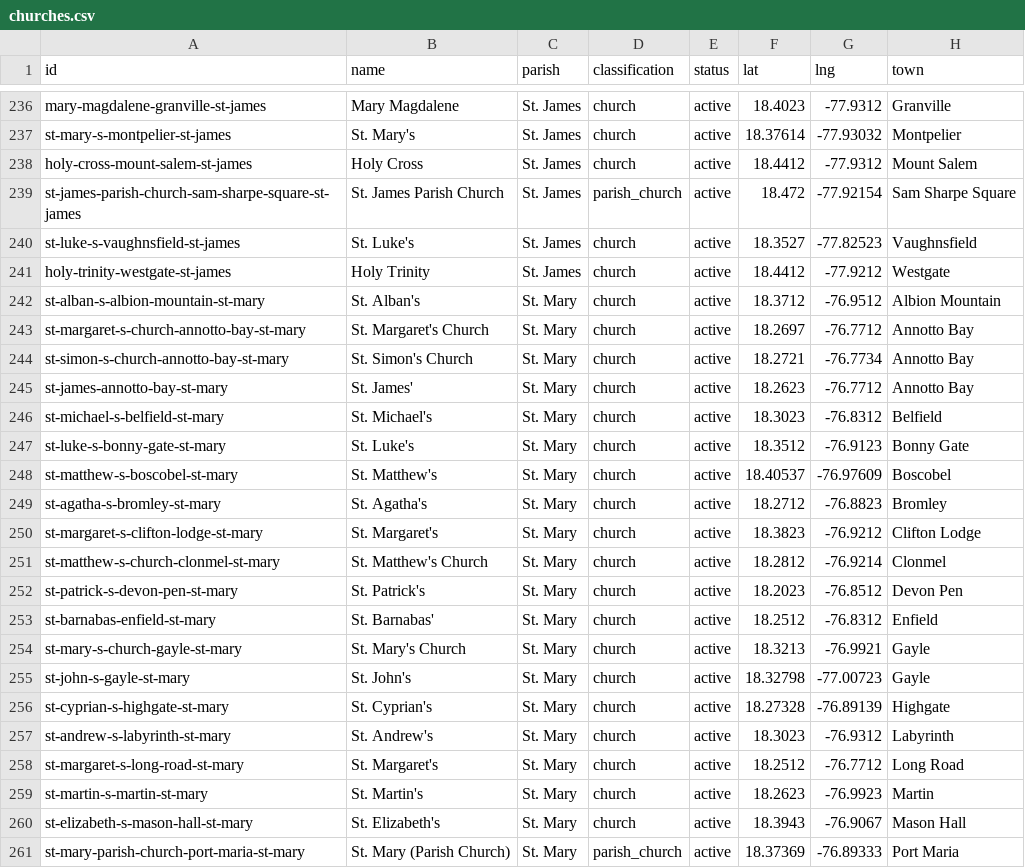
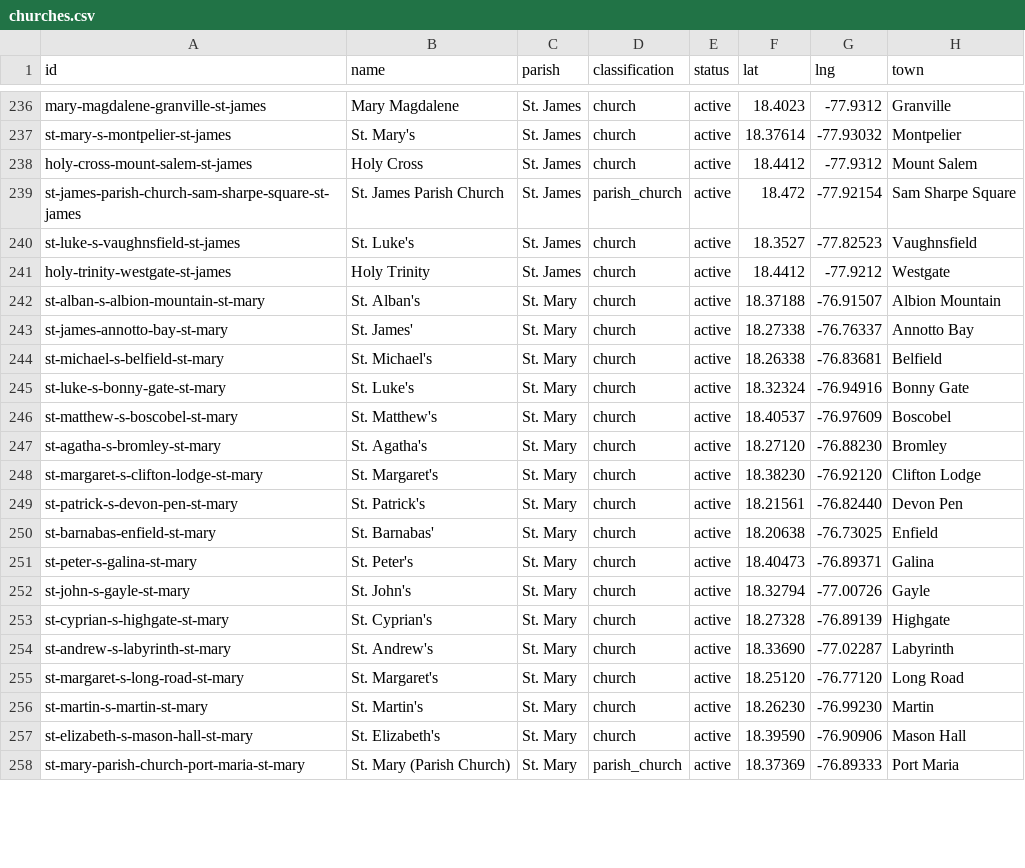
Before and after one commit to kwierenga/Anglican-Churches-in-Jamaica, a CSV file: data/churches.csv, drawn as a sheet; only a part is shown, gaps mark what is left out; the diff covers the shown part only.

```diff
--- a/data/churches.csv
+++ b/data/churches.csv
@@ -241,21 +241,18 @@ st-luke-s-vaughnsfield-st-james,St. Luke's,St. James,church,active,18.3527,-77.8
 holy-trinity-westgate-st-james,Holy Trinity,St. James,church,active,18.4412,-77.9212,Westgate
-st-alban-s-albion-mountain-st-mary,St. Alban's,St. Mary,church,active,18.3712,-76.9512,Albion Mountain
-st-margaret-s-church-annotto-bay-st-mary,St. Margaret's Church,St. Mary,church,active,18.2697,-76.7712,Annotto Bay
-st-simon-s-church-annotto-bay-st-mary,St. Simon's Church,St. Mary,church,active,18.2721,-76.7734,Annotto Bay
-st-james-annotto-bay-st-mary,St. James',St. Mary,church,active,18.2623,-76.7712,Annotto Bay
-st-michael-s-belfield-st-mary,St. Michael's,St. Mary,church,active,18.3023,-76.8312,Belfield
-st-luke-s-bonny-gate-st-mary,St. Luke's,St. Mary,church,active,18.3512,-76.9123,Bonny Gate
+st-alban-s-albion-mountain-st-mary,St. Alban's,St. Mary,church,active,18.37188,-76.91507,Albion Mountain
+st-james-annotto-bay-st-mary,St. James',St. Mary,church,active,18.27338,-76.76337,Annotto Bay
+st-michael-s-belfield-st-mary,St. Michael's,St. Mary,church,active,18.26338,-76.83681,Belfield
+st-luke-s-bonny-gate-st-mary,St. Luke's,St. Mary,church,active,18.32324,-76.94916,Bonny Gate
 st-matthew-s-boscobel-st-mary,St. Matthew's,St. Mary,church,active,18.40537,-76.97609,Boscobel
-st-agatha-s-bromley-st-mary,St. Agatha's,St. Mary,church,active,18.2712,-76.8823,Bromley
-st-margaret-s-clifton-lodge-st-mary,St. Margaret's,St. Mary,church,active,18.3823,-76.9212,Clifton Lodge
-st-matthew-s-church-clonmel-st-mary,St. Matthew's Church,St. Mary,church,active,18.2812,-76.9214,Clonmel
-st-patrick-s-devon-pen-st-mary,St. Patrick's,St. Mary,church,active,18.2023,-76.8512,Devon Pen
-st-barnabas-enfield-st-mary,St. Barnabas',St. Mary,church,active,18.2512,-76.8312,Enfield
-st-mary-s-church-gayle-st-mary,St. Mary's Church,St. Mary,church,active,18.3213,-76.9921,Gayle
-st-john-s-gayle-st-mary,St. John's,St. Mary,church,active,18.32798,-77.00723,Gayle
+st-agatha-s-bromley-st-mary,St. Agatha's,St. Mary,church,active,18.27120,-76.88230,Bromley
+st-margaret-s-clifton-lodge-st-mary,St. Margaret's,St. Mary,church,active,18.38230,-76.92120,Clifton Lodge
+st-patrick-s-devon-pen-st-mary,St. Patrick's,St. Mary,church,active,18.21561,-76.82440,Devon Pen
+st-barnabas-enfield-st-mary,St. Barnabas',St. Mary,church,active,18.20638,-76.73025,Enfield
+st-peter-s-galina-st-mary,St. Peter's,St. Mary,church,active,18.40473,-76.89371,Galina
+st-john-s-gayle-st-mary,St. John's,St. Mary,church,active,18.32794,-77.00726,Gayle
 st-cyprian-s-highgate-st-mary,St. Cyprian's,St. Mary,church,active,18.27328,-76.89139,Highgate
-st-andrew-s-labyrinth-st-mary,St. Andrew's,St. Mary,church,active,18.3023,-76.9312,Labyrinth
-st-margaret-s-long-road-st-mary,St. Margaret's,St. Mary,church,active,18.2512,-76.7712,Long Road
-st-martin-s-martin-st-mary,St. Martin's,St. Mary,church,active,18.2623,-76.9923,Martin
-st-elizabeth-s-mason-hall-st-mary,St. Elizabeth's,St. Mary,church,active,18.3943,-76.9067,Mason Hall
+st-andrew-s-labyrinth-st-mary,St. Andrew's,St. Mary,church,active,18.33690,-77.02287,Labyrinth
+st-margaret-s-long-road-st-mary,St. Margaret's,St. Mary,church,active,18.25120,-76.77120,Long Road
+st-martin-s-martin-st-mary,St. Martin's,St. Mary,church,active,18.26230,-76.99230,Martin
+st-elizabeth-s-mason-hall-st-mary,St. Elizabeth's,St. Mary,church,active,18.39590,-76.90906,Mason Hall
 st-mary-parish-church-port-maria-st-mary,St. Mary (Parish Church),St. Mary,parish_church,active,18.37369,-76.89333,Port Maria
```
Also changed, not shown: 1 removed row and 8 edited cells elsewhere in this file, 7 other files.
